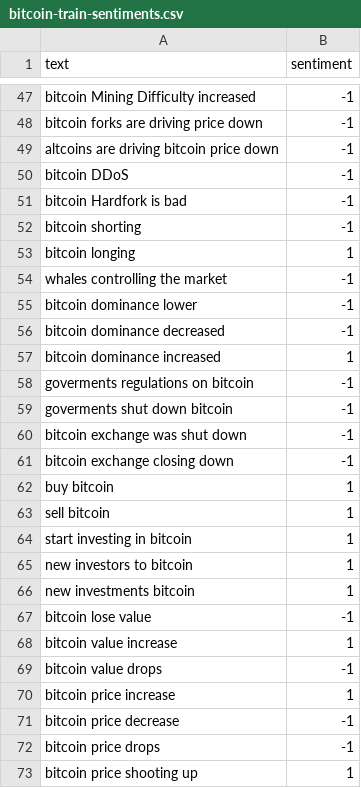
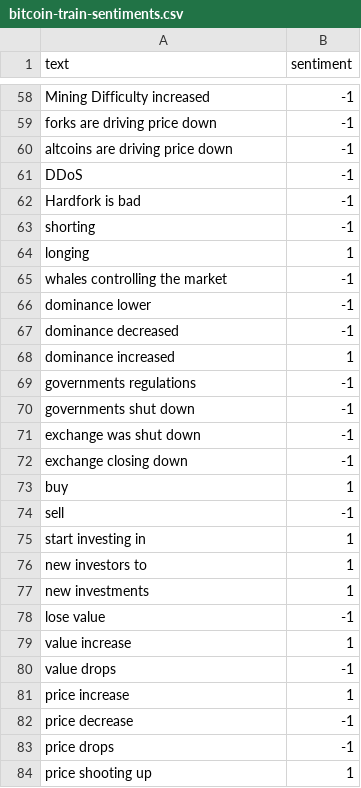
Before and after one commit to WalidOfNow/CoinTweets, a CSV file: bitcoin-train-sentiments.csv, drawn as a sheet; only a part is shown, gaps mark what is left out; the diff covers the shown part only.

```diff
--- a/bitcoin-train-sentiments.csv
+++ b/bitcoin-train-sentiments.csv
@@ -47,27 +58,27 @@ text,sentiment
-"bitcoin Mining Difficulty increased",-1
-"bitcoin forks are driving price down",-1
-"altcoins are driving bitcoin price down",-1
-"bitcoin DDoS",-1
-"bitcoin Hardfork is bad",-1
-"bitcoin shorting",-1
-"bitcoin longing",1
+"Mining Difficulty increased",-1
+"forks are driving price down",-1
+"altcoins are driving  price down",-1
+"DDoS",-1
+"Hardfork is bad",-1
+"shorting",-1
+"longing",1
 "whales controlling the market",-1
-"bitcoin dominance lower",-1
-"bitcoin dominance decreased",-1
-"bitcoin dominance increased",1
-"goverments regulations on bitcoin",-1
-"goverments shut down bitcoin",-1
-"bitcoin exchange was shut down",-1
-"bitcoin exchange closing down",-1
-"buy bitcoin",1
-"sell bitcoin",1
-"start investing in bitcoin",1
-"new investors to bitcoin",1
-"new investments bitcoin",1
-"bitcoin lose value",-1
-"bitcoin value increase",1
-"bitcoin value drops",-1
-"bitcoin price increase",1
-"bitcoin price decrease",-1
-"bitcoin price drops",-1
-"bitcoin price shooting up",1
+"dominance lower",-1
+"dominance decreased",-1
+"dominance increased",1
+"governments regulations",-1
+"governments shut down",-1
+"exchange was shut down",-1
+"exchange closing down",-1
+"buy",1
+"sell",-1
+"start investing in",1
+"new investors to",1
+"new investments",1
+"lose value",-1
+"value increase",1
+"value drops",-1
+"price increase",1
+"price decrease",-1
+"price drops",-1
+"price shooting up",1
```
Also changed, not shown: 11 added rows and 46 edited cells elsewhere in this file.
